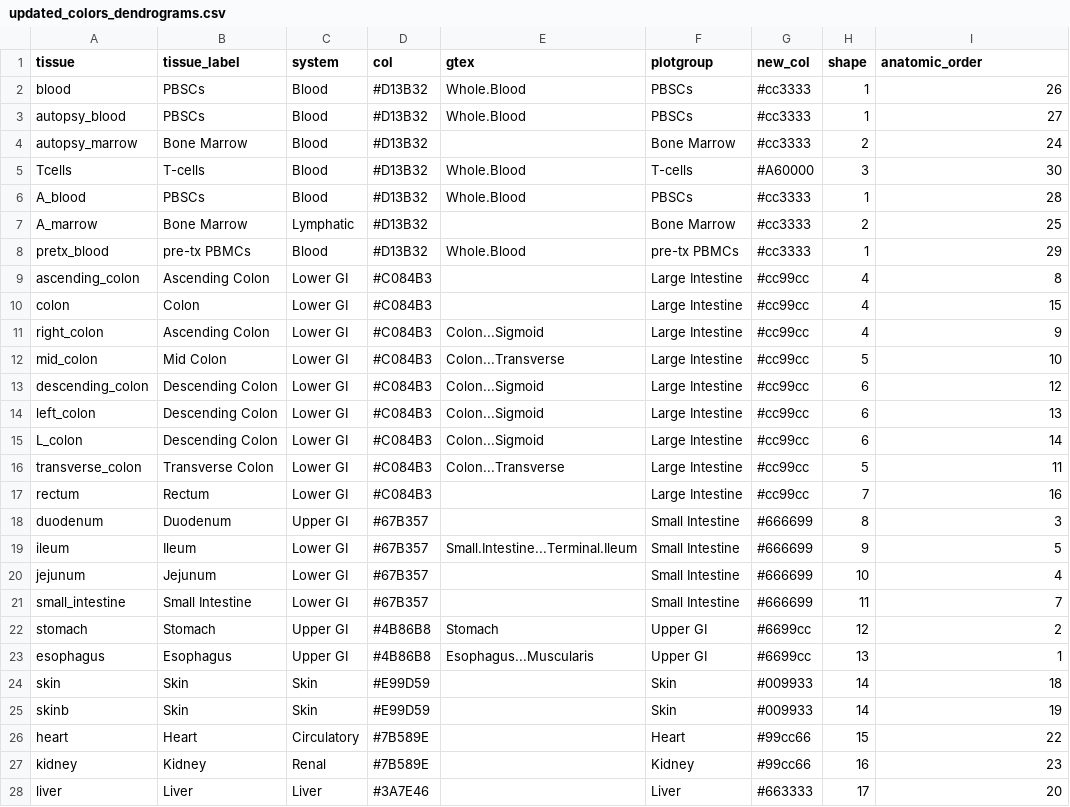
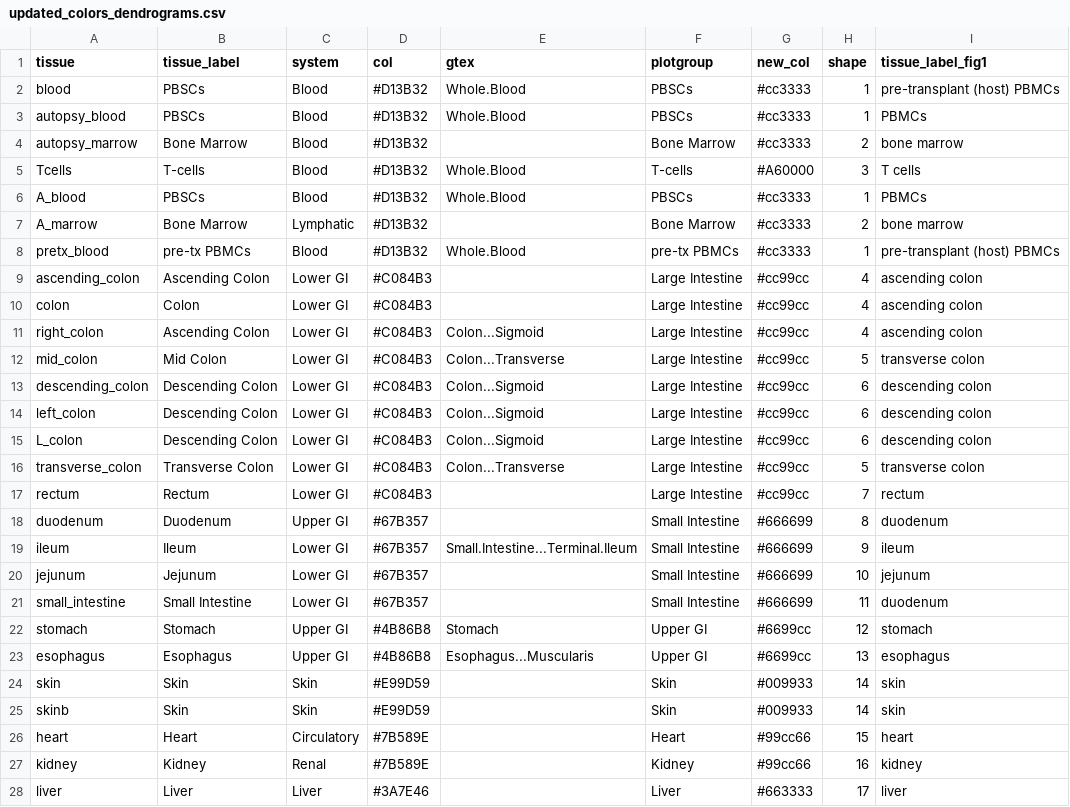
Before and after one commit to vdblab/Dewolf-TCR-landscape-2022, a CSV file: data/updated_colors_dendrograms.csv, drawn as a sheet; only a part is shown; the diff covers the shown part only.

Commit message:
new labels

```diff
--- a/data/updated_colors_dendrograms.csv
+++ b/data/updated_colors_dendrograms.csv
@@ -1,28 +1,28 @@
-tissue,tissue_label,system,col,gtex,plotgroup,new_col,shape,anatomic_order
-blood,PBSCs,Blood,#D13B32,Whole.Blood,PBSCs,#cc3333,1,26
-autopsy_blood,PBSCs,Blood,#D13B32,Whole.Blood,PBSCs,#cc3333,1,27
-autopsy_marrow,Bone Marrow,Blood,#D13B32,,Bone Marrow,#cc3333,2,24
-Tcells,T-cells,Blood,#D13B32,Whole.Blood,T-cells,#A60000,3,30
-A_blood,PBSCs,Blood,#D13B32,Whole.Blood,PBSCs,#cc3333,1,28
-A_marrow,Bone Marrow,Lymphatic,#D13B32,,Bone Marrow,#cc3333,2,25
-pretx_blood,pre-tx PBMCs,Blood,#D13B32,Whole.Blood,pre-tx PBMCs,#cc3333,1,29
-ascending_colon,Ascending Colon,Lower GI,#C084B3,,Large Intestine,#cc99cc,4,8
-colon,Colon,Lower GI,#C084B3,,Large Intestine,#cc99cc,4,15
-right_colon,Ascending Colon,Lower GI,#C084B3,Colon...Sigmoid,Large Intestine,#cc99cc,4,9
-mid_colon,Mid Colon,Lower GI,#C084B3,Colon...Transverse,Large Intestine,#cc99cc,5,10
-descending_colon,Descending Colon,Lower GI,#C084B3,Colon...Sigmoid,Large Intestine,#cc99cc,6,12
-left_colon,Descending Colon,Lower GI,#C084B3,Colon...Sigmoid,Large Intestine,#cc99cc,6,13
-L_colon,Descending Colon,Lower GI,#C084B3,Colon...Sigmoid,Large Intestine,#cc99cc,6,14
-transverse_colon,Transverse Colon,Lower GI,#C084B3,Colon...Transverse,Large Intestine,#cc99cc,5,11
-rectum,Rectum,Lower GI,#C084B3,,Large Intestine,#cc99cc,7,16
-duodenum,Duodenum,Upper GI,#67B357,,Small Intestine,#666699,8,3
-ileum,Ileum,Lower GI,#67B357,Small.Intestine...Terminal.Ileum,Small Intestine,#666699,9,5
-jejunum,Jejunum,Lower GI,#67B357,,Small Intestine,#666699,10,4
-small_intestine,Small Intestine,Lower GI,#67B357,,Small Intestine,#666699,11,7
-stomach,Stomach,Upper GI,#4B86B8,Stomach,Upper GI,#6699cc,12,2
-esophagus,Esophagus,Upper GI,#4B86B8,Esophagus...Muscularis,Upper GI,#6699cc,13,1
-skin,Skin,Skin,#E99D59,,Skin,#009933,14,18
-skinb,Skin,Skin,#E99D59,,Skin,#009933,14,19
-heart,Heart,Circulatory,#7B589E,,Heart,#99cc66,15,22
-kidney,Kidney,Renal,#7B589E,,Kidney,#99cc66,16,23
-liver,Liver,Liver,#3A7E46,,Liver,#663333,17,20
+tissue,tissue_label,system,col,gtex,plotgroup,new_col,shape,tissue_label_fig1
+blood,PBSCs,Blood,#D13B32,Whole.Blood,PBSCs,#cc3333,1,pre-transplant (host) PBMCs
+autopsy_blood,PBSCs,Blood,#D13B32,Whole.Blood,PBSCs,#cc3333,1,PBMCs
+autopsy_marrow,Bone Marrow,Blood,#D13B32,,Bone Marrow,#cc3333,2,bone marrow
+Tcells,T-cells,Blood,#D13B32,Whole.Blood,T-cells,#A60000,3,T cells
+A_blood,PBSCs,Blood,#D13B32,Whole.Blood,PBSCs,#cc3333,1,PBMCs
+A_marrow,Bone Marrow,Lymphatic,#D13B32,,Bone Marrow,#cc3333,2,bone marrow
+pretx_blood,pre-tx PBMCs,Blood,#D13B32,Whole.Blood,pre-tx PBMCs,#cc3333,1,pre-transplant (host) PBMCs
+ascending_colon,Ascending Colon,Lower GI,#C084B3,,Large Intestine,#cc99cc,4,ascending colon
+colon,Colon,Lower GI,#C084B3,,Large Intestine,#cc99cc,4,ascending colon
+right_colon,Ascending Colon,Lower GI,#C084B3,Colon...Sigmoid,Large Intestine,#cc99cc,4,ascending colon
+mid_colon,Mid Colon,Lower GI,#C084B3,Colon...Transverse,Large Intestine,#cc99cc,5,transverse colon
+descending_colon,Descending Colon,Lower GI,#C084B3,Colon...Sigmoid,Large Intestine,#cc99cc,6,descending colon
+left_colon,Descending Colon,Lower GI,#C084B3,Colon...Sigmoid,Large Intestine,#cc99cc,6,descending colon
+L_colon,Descending Colon,Lower GI,#C084B3,Colon...Sigmoid,Large Intestine,#cc99cc,6,descending colon
+transverse_colon,Transverse Colon,Lower GI,#C084B3,Colon...Transverse,Large Intestine,#cc99cc,5,transverse colon
+rectum,Rectum,Lower GI,#C084B3,,Large Intestine,#cc99cc,7,rectum
+duodenum,Duodenum,Upper GI,#67B357,,Small Intestine,#666699,8,duodenum
+ileum,Ileum,Lower GI,#67B357,Small.Intestine...Terminal.Ileum,Small Intestine,#666699,9,ileum
+jejunum,Jejunum,Lower GI,#67B357,,Small Intestine,#666699,10,jejunum
+small_intestine,Small Intestine,Lower GI,#67B357,,Small Intestine,#666699,11,duodenum
+stomach,Stomach,Upper GI,#4B86B8,Stomach,Upper GI,#6699cc,12,stomach
+esophagus,Esophagus,Upper GI,#4B86B8,Esophagus...Muscularis,Upper GI,#6699cc,13,esophagus
+skin,Skin,Skin,#E99D59,,Skin,#009933,14,skin
+skinb,Skin,Skin,#E99D59,,Skin,#009933,14,skin
+heart,Heart,Circulatory,#7B589E,,Heart,#99cc66,15,heart
+kidney,Kidney,Renal,#7B589E,,Kidney,#99cc66,16,kidney
+liver,Liver,Liver,#3A7E46,,Liver,#663333,17,liver
```
Also changed, not shown: 3 edited cells elsewhere in this file.
